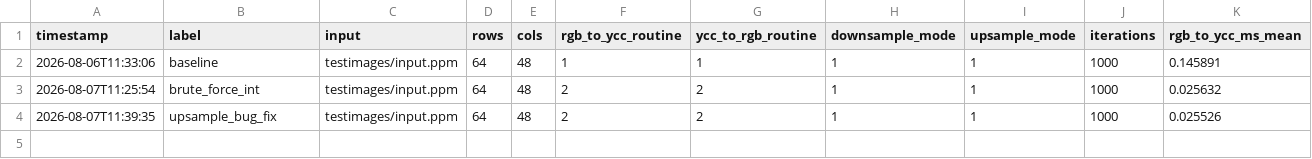
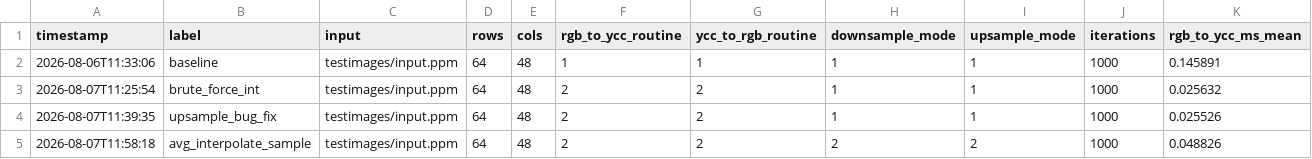
Before and after one commit to MatthewHightech/SENG440RGB-YCC, a CSV file: src/ycc_to_rgb/metrics/walltime.csv, drawn as a sheet; only a part is shown; rows hold the shown columns only; the diff names each change by its address in the sheet, - before the commit and + after, or states it on an @@ line.

```diff
--- a/src/ycc_to_rgb/metrics/walltime.csv
+++ b/src/ycc_to_rgb/metrics/walltime.csv
+row 5: 2026-08-07T11:58:18 | avg_interpolate_sample | testimages/input.ppm | 64 | 48 | 2 | 2 | 2 | 2 | 1000 | 0.048826
```
Also changed, not shown: src/ycc_to_rgb/metrics/cachegrind.csv, 3 other files.
